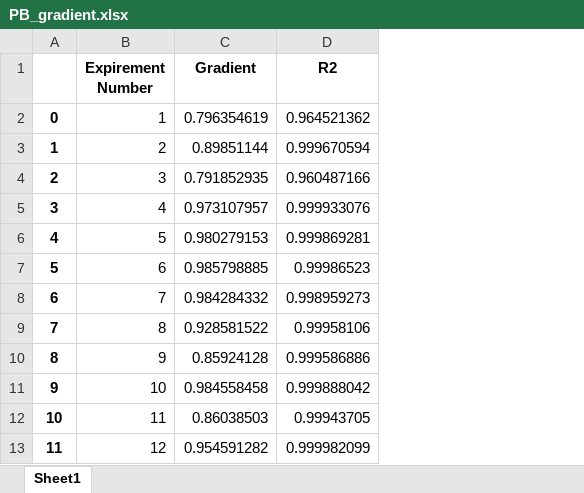
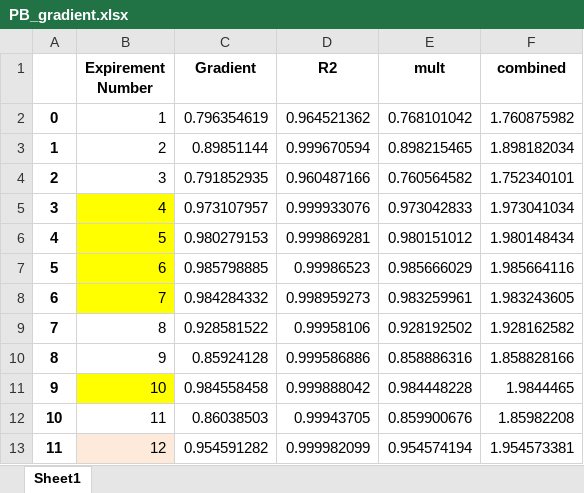
Before and after one commit to pineapplefart/ssb_s5, an Excel workbook: Main Assesment/PB_gradient.xlsx, sheet Sheet1, drawn as a sheet; values as stored, in another font and other column widths than the file's, no borders; conditional formats not drawn; the diff names each change by its address in the sheet, - before the commit and + after, or states it on an @@ line.

```diff
--- a/Main Assesment/PB_gradient.xlsx (sheet Sheet1)
+++ b/Main Assesment/PB_gradient.xlsx (sheet Sheet1)
+column E (mult), rows 2-13: 0.768101042 | 0.898215465 | 0.760564582 | 0.973042833 | 0.980151012 | 0.985666029 | 0.983259961 | 0.928192502 | 0.858886316 | 0.984448228 | 0.859900676 | 0.954574194
+column F (combined), rows 2-13: 1.760875982 | 1.898182034 | 1.752340101 | 1.973041034 | 1.980148434 | 1.985664116 | 1.983243605 | 1.928162582 | 1.858828166 | 1.9844465 | 1.85982208 | 1.954573381
-B5:B8 fill: none
+B5:B8 fill: #FFFF00
-B11 fill: none
+B11 fill: #FFFF00
-B13 fill: none
+B13 fill: #FDEADA
```
Also changed, not shown: 2 other files.
